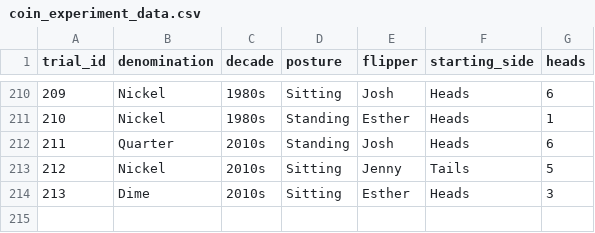
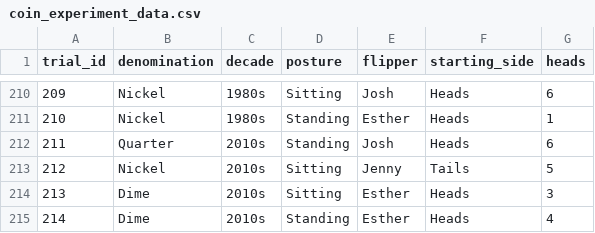
Before and after one commit to jlee2843/830-coin-fairness, a CSV file: data/coin_experiment_data.csv, drawn as a sheet; only a part is shown, gaps mark what is left out.

Commit message:
Update coin data 2026-07-13T19:32:37

```diff
--- a/data/coin_experiment_data.csv
+++ b/data/coin_experiment_data.csv
@@ -214 +214,2 @@ trial_id,denomination,decade,posture,flipper,starting_side,heads
 213,Dime,2010s,Sitting,Esther,Heads,3
+214,Dime,2010s,Standing,Esther,Heads,4
```
